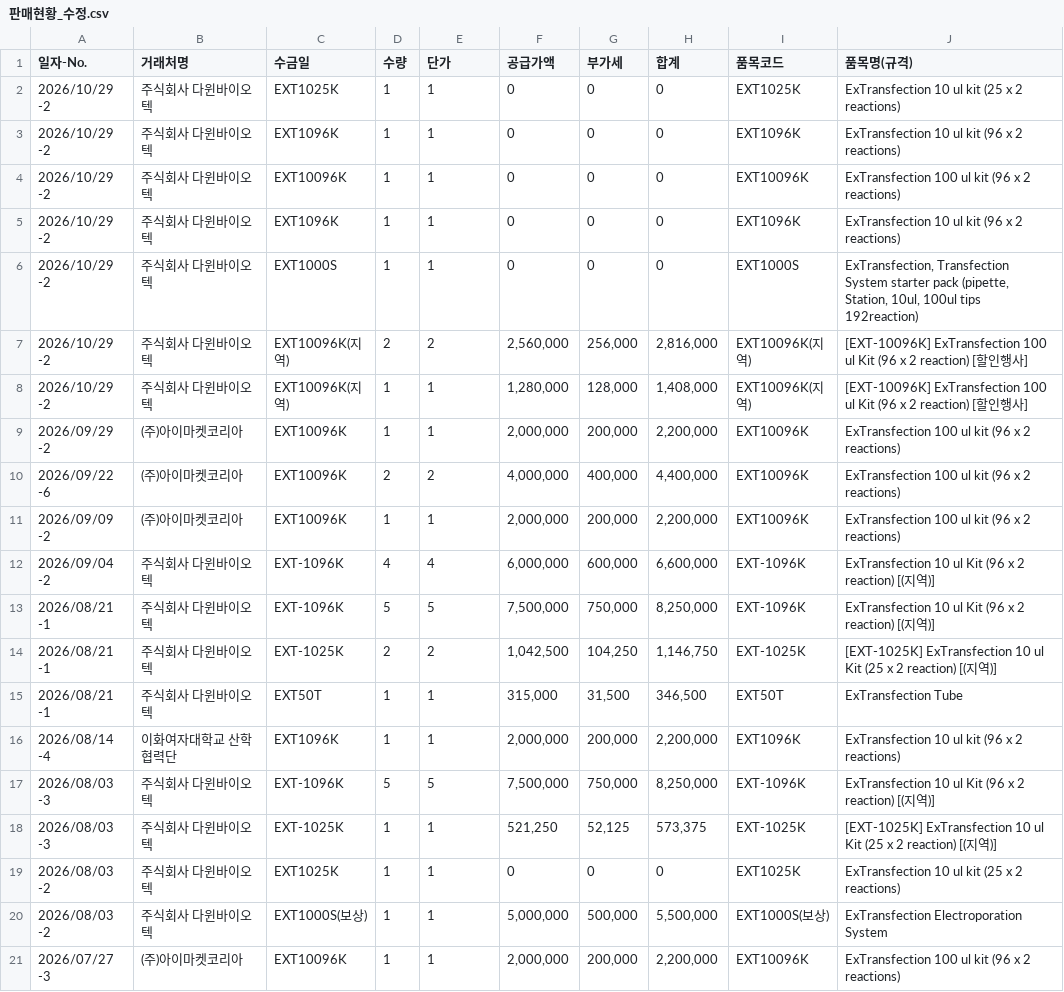
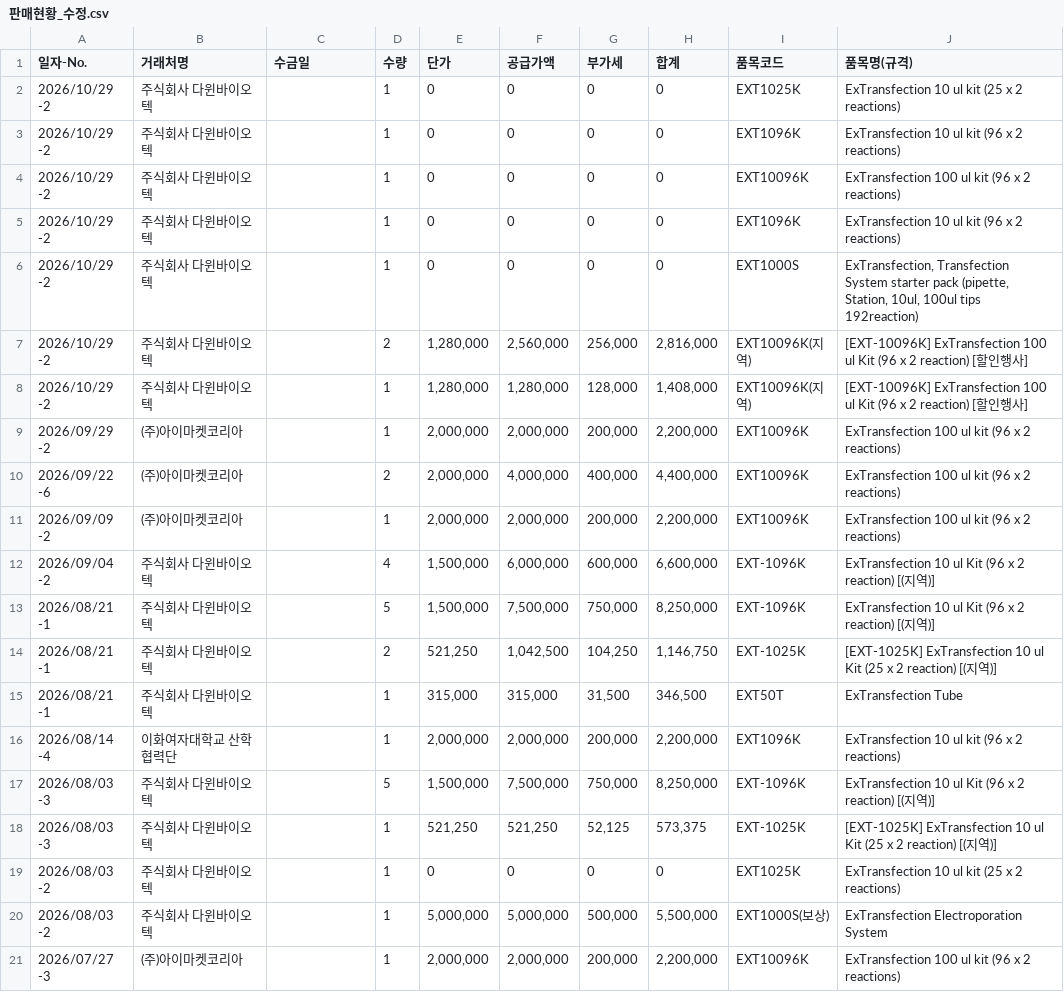
Before and after one commit to newgenes-ui/ngs-settlement, a CSV file: EXT재고관리/판매현황_수정.csv, drawn as a sheet; only a part is shown; the diff covers the shown part only.

```diff
--- a/EXT재고관리/판매현황_수정.csv
+++ b/EXT재고관리/판매현황_수정.csv
@@ -1,21 +1,21 @@
 일자-No.,거래처명,수금일,수량,단가,공급가액,부가세,합계,품목코드,품목명(규격)
-2026/10/29 -2,"주식회사 다윈바이오텍",EXT1025K,1,"1",0,0,0,EXT1025K,"ExTransfection 10 ul kit (25 x 2 reactions)"
-2026/10/29 -2,"주식회사 다윈바이오텍",EXT1096K,1,"1",0,0,0,EXT1096K,"ExTransfection 10 ul kit (96 x 2 reactions)"
-2026/10/29 -2,"주식회사 다윈바이오텍",EXT10096K,1,"1",0,0,0,EXT10096K,"ExTransfection 100 ul kit (96 x 2 reactions)"
-2026/10/29 -2,"주식회사 다윈바이오텍",EXT1096K,1,"1",0,0,0,EXT1096K,"ExTransfection 10 ul kit (96 x 2 reactions)"
-2026/10/29 -2,"주식회사 다윈바이오텍",EXT1000S,1,"1",0,0,0,EXT1000S,"ExTransfection, Transfection System starter pack (pipette, Station, 10ul, 100ul tips 192reaction)"
-2026/10/29 -2,"주식회사 다윈바이오텍",EXT10096K(지역),2,"2","2,560,000","256,000","2,816,000",EXT10096K(지역),"[EXT-10096K] ExTransfection 100 ul Kit (96 x 2 reaction) [할인행사]"
-2026/10/29 -2,"주식회사 다윈바이오텍",EXT10096K(지역),1,"1","1,280,000","128,000","1,408,000",EXT10096K(지역),"[EXT-10096K] ExTransfection 100 ul Kit (96 x 2 reaction) [할인행사]"
-2026/09/29 -2,"(주)아이마켓코리아",EXT10096K,1,"1","2,000,000","200,000","2,200,000",EXT10096K,"ExTransfection 100 ul kit (96 x 2 reactions)"
-2026/09/22 -6,"(주)아이마켓코리아",EXT10096K,2,"2","4,000,000","400,000","4,400,000",EXT10096K,"ExTransfection 100 ul kit (96 x 2 reactions)"
-2026/09/09 -2,"(주)아이마켓코리아",EXT10096K,1,"1","2,000,000","200,000","2,200,000",EXT10096K,"ExTransfection 100 ul kit (96 x 2 reactions)"
-2026/09/04 -2,"주식회사 다윈바이오텍",EXT-1096K,4,"4","6,000,000","600,000","6,600,000",EXT-1096K,"ExTransfection 10 ul Kit (96 x 2 reaction) [(지역)]"
-2026/08/21 -1,"주식회사 다윈바이오텍",EXT-1096K,5,"5","7,500,000","750,000","8,250,000",EXT-1096K,"ExTransfection 10 ul Kit (96 x 2 reaction) [(지역)]"
-2026/08/21 -1,"주식회사 다윈바이오텍",EXT-1025K,2,"2","1,042,500","104,250","1,146,750",EXT-1025K,"[EXT-1025K] ExTransfection 10 ul Kit (25 x 2 reaction) [(지역)]"
-2026/08/21 -1,"주식회사 다윈바이오텍",EXT50T,1,"1","315,000","31,500","346,500",EXT50T,"ExTransfection Tube"
-2026/08/14 -4,"이화여자대학교 산학협력단",EXT1096K,1,"1","2,000,000","200,000","2,200,000",EXT1096K,"ExTransfection 10 ul kit (96 x 2 reactions)"
-2026/08/03 -3,"주식회사 다윈바이오텍",EXT-1096K,5,"5","7,500,000","750,000","8,250,000",EXT-1096K,"ExTransfection 10 ul Kit (96 x 2 reaction) [(지역)]"
-2026/08/03 -3,"주식회사 다윈바이오텍",EXT-1025K,1,"1","521,250","52,125","573,375",EXT-1025K,"[EXT-1025K] ExTransfection 10 ul Kit (25 x 2 reaction) [(지역)]"
-2026/08/03 -2,"주식회사 다윈바이오텍",EXT1025K,1,"1",0,0,0,EXT1025K,"ExTransfection 10 ul kit (25 x 2 reactions)"
-2026/08/03 -2,"주식회사 다윈바이오텍",EXT1000S(보상),1,"1","5,000,000","500,000","5,500,000",EXT1000S(보상),"ExTransfection Electroporation System"
-2026/07/27 -3,"(주)아이마켓코리아",EXT10096K,1,"1","2,000,000","200,000","2,200,000",EXT10096K,"ExTransfection 100 ul kit (96 x 2 reactions)"
+2026/10/29 -2,"주식회사 다윈바이오텍",,1,0,0,0,0,EXT1025K,"ExTransfection 10 ul kit (25 x 2 reactions)"
+2026/10/29 -2,"주식회사 다윈바이오텍",,1,0,0,0,0,EXT1096K,"ExTransfection 10 ul kit (96 x 2 reactions)"
+2026/10/29 -2,"주식회사 다윈바이오텍",,1,0,0,0,0,EXT10096K,"ExTransfection 100 ul kit (96 x 2 reactions)"
+2026/10/29 -2,"주식회사 다윈바이오텍",,1,0,0,0,0,EXT1096K,"ExTransfection 10 ul kit (96 x 2 reactions)"
+2026/10/29 -2,"주식회사 다윈바이오텍",,1,0,0,0,0,EXT1000S,"ExTransfection, Transfection System starter pack (pipette, Station, 10ul, 100ul tips 192reaction)"
+2026/10/29 -2,"주식회사 다윈바이오텍",,2,"1,280,000","2,560,000","256,000","2,816,000",EXT10096K(지역),"[EXT-10096K] ExTransfection 100 ul Kit (96 x 2 reaction) [할인행사]"
+2026/10/29 -2,"주식회사 다윈바이오텍",,1,"1,280,000","1,280,000","128,000","1,408,000",EXT10096K(지역),"[EXT-10096K] ExTransfection 100 ul Kit (96 x 2 reaction) [할인행사]"
+2026/09/29 -2,"(주)아이마켓코리아",,1,"2,000,000","2,000,000","200,000","2,200,000",EXT10096K,"ExTransfection 100 ul kit (96 x 2 reactions)"
+2026/09/22 -6,"(주)아이마켓코리아",,2,"2,000,000","4,000,000","400,000","4,400,000",EXT10096K,"ExTransfection 100 ul kit (96 x 2 reactions)"
+2026/09/09 -2,"(주)아이마켓코리아",,1,"2,000,000","2,000,000","200,000","2,200,000",EXT10096K,"ExTransfection 100 ul kit (96 x 2 reactions)"
+2026/09/04 -2,"주식회사 다윈바이오텍",,4,"1,500,000","6,000,000","600,000","6,600,000",EXT-1096K,"ExTransfection 10 ul Kit (96 x 2 reaction) [(지역)]"
+2026/08/21 -1,"주식회사 다윈바이오텍",,5,"1,500,000","7,500,000","750,000","8,250,000",EXT-1096K,"ExTransfection 10 ul Kit (96 x 2 reaction) [(지역)]"
+2026/08/21 -1,"주식회사 다윈바이오텍",,2,"521,250","1,042,500","104,250","1,146,750",EXT-1025K,"[EXT-1025K] ExTransfection 10 ul Kit (25 x 2 reaction) [(지역)]"
+2026/08/21 -1,"주식회사 다윈바이오텍",,1,"315,000","315,000","31,500","346,500",EXT50T,"ExTransfection Tube"
+2026/08/14 -4,"이화여자대학교 산학협력단",,1,"2,000,000","2,000,000","200,000","2,200,000",EXT1096K,"ExTransfection 10 ul kit (96 x 2 reactions)"
+2026/08/03 -3,"주식회사 다윈바이오텍",,5,"1,500,000","7,500,000","750,000","8,250,000",EXT-1096K,"ExTransfection 10 ul Kit (96 x 2 reaction) [(지역)]"
+2026/08/03 -3,"주식회사 다윈바이오텍",,1,"521,250","521,250","52,125","573,375",EXT-1025K,"[EXT-1025K] ExTransfection 10 ul Kit (25 x 2 reaction) [(지역)]"
+2026/08/03 -2,"주식회사 다윈바이오텍",,1,0,0,0,0,EXT1025K,"ExTransfection 10 ul kit (25 x 2 reactions)"
+2026/08/03 -2,"주식회사 다윈바이오텍",,1,"5,000,000","5,000,000","500,000","5,500,000",EXT1000S(보상),"ExTransfection Electroporation System"
+2026/07/27 -3,"(주)아이마켓코리아",,1,"2,000,000","2,000,000","200,000","2,200,000",EXT10096K,"ExTransfection 100 ul kit (96 x 2 reactions)"
```
Also changed, not shown: 110 edited cells elsewhere in this file, EXT재고관리/11월11일 EXT 중간판매현황.csv, EXT재고관리/EXT판매현황_11.11.csv, 3 other files.
